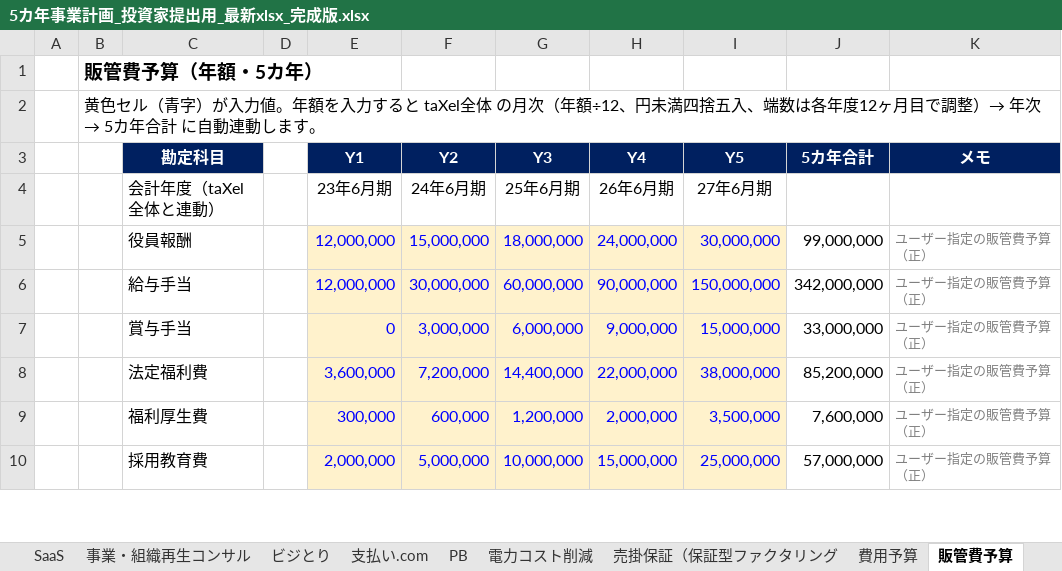
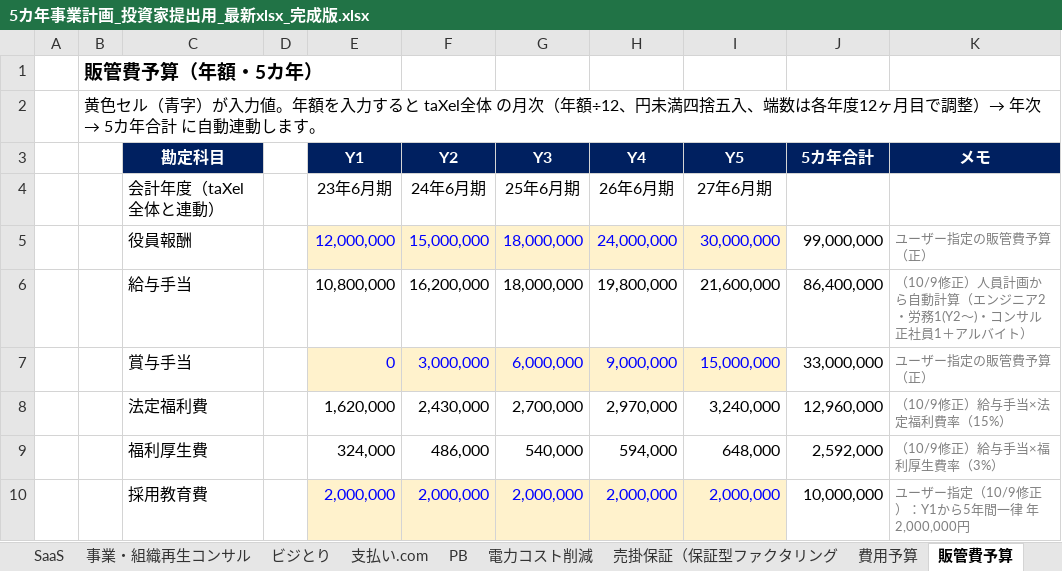
Before and after one commit to LeoSilver/Ark, an Excel workbook: 5カ年事業計画_投資家提出用_最新xlsx_完成版.xlsx, sheet 販管費予算, drawn as a sheet; only a part is shown; values as stored, in another font and other column widths than the file's, no borders; the diff covers the shown part only; the diff names each change by its address in the sheet, - before the commit and + after, or states it on an @@ line.

```diff
--- a/5カ年事業計画_投資家提出用_最新xlsx_完成版.xlsx (sheet 販管費予算)
+++ b/5カ年事業計画_投資家提出用_最新xlsx_完成版.xlsx (sheet 販管費予算)
-E6 (Y1): 12,000,000
+E6 (Y1): 10,800,000
@@ E6:I6 fill: #FFF2CC → none, text colour: #0000FF → black @@
-F6 (Y2): 30,000,000
+F6 (Y2): 16,200,000
-G6 (Y3): 60,000,000
+G6 (Y3): 18,000,000
-H6 (Y4): 90,000,000
+H6 (Y4): 19,800,000
-I6 (Y5): 150,000,000
+I6 (Y5): 21,600,000
-J6 (5カ年合計): 342,000,000
+J6 (5カ年合計): 86,400,000
-K6 (メモ): ユーザー指定の販管費予算（正）
+K6 (メモ): （10/9修正）人員計画から自動計算（エンジニア2・労務1(Y2〜)・コンサル正社員1＋アルバイト）
-E8 (Y1): 3,600,000
+E8 (Y1): 1,620,000
@@ E8:I9 fill: #FFF2CC → none, text colour: #0000FF → black @@
-F8 (Y2): 7,200,000
+F8 (Y2): 2,430,000
-G8 (Y3): 14,400,000
+G8 (Y3): 2,700,000
-H8 (Y4): 22,000,000
+H8 (Y4): 2,970,000
-I8 (Y5): 38,000,000
+I8 (Y5): 3,240,000
-J8 (5カ年合計): 85,200,000
+J8 (5カ年合計): 12,960,000
-K8 (メモ): ユーザー指定の販管費予算（正）
+K8 (メモ): （10/9修正）給与手当×法定福利費率（15%）
-E9 (Y1): 300,000
+E9 (Y1): 324,000
-F9 (Y2): 600,000
+F9 (Y2): 486,000
-G9 (Y3): 1,200,000
+G9 (Y3): 540,000
-H9 (Y4): 2,000,000
+H9 (Y4): 594,000
-I9 (Y5): 3,500,000
+I9 (Y5): 648,000
-J9 (5カ年合計): 7,600,000
+J9 (5カ年合計): 2,592,000
-K9 (メモ): ユーザー指定の販管費予算（正）
+K9 (メモ): （10/9修正）給与手当×福利厚生費率（3%）
-F10 (Y2): 5,000,000
+F10 (Y2): 2,000,000
-G10 (Y3): 10,000,000
+G10 (Y3): 2,000,000
-H10 (Y4): 15,000,000
+H10 (Y4): 2,000,000
-I10 (Y5): 25,000,000
+I10 (Y5): 2,000,000
-J10 (5カ年合計): 57,000,000
+J10 (5カ年合計): 10,000,000
-K10 (メモ): ユーザー指定の販管費予算（正）
+K10 (メモ): ユーザー指定（10/9修正）：Y1から5年間一律 年2,000,000円
```
Also changed, not shown: 12 added rows and 39 edited cells elsewhere in this sheet, sheet taXel全体, sheet 修正レポート, hidden cells.
